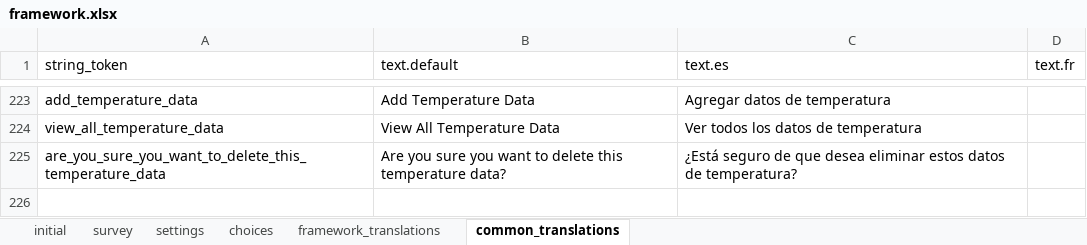
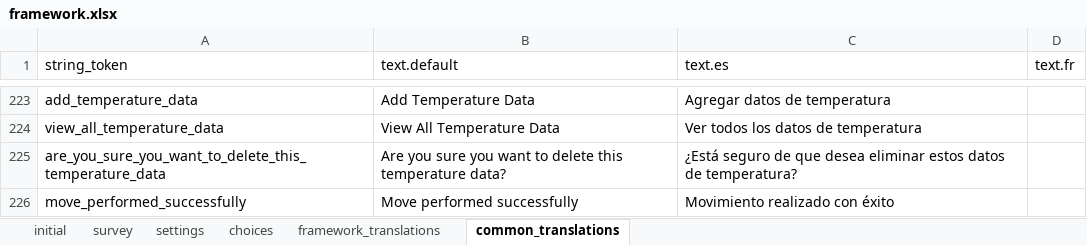
Before and after one commit to odk-x/app-designer, an Excel workbook: app/config/assets/framework/forms/framework/framework.xlsx, sheet common_translations, drawn as a sheet; only a part is shown, gaps mark what is left out; values as stored, in another font and other column widths than the file's, no borders; the diff names each change by its address in the sheet, - before the commit and + after, or states it on an @@ line.

Commit message:
Add confirmation dialog to refrigerator_move functionality and edit some fields

```diff
--- a/app/config/assets/framework/forms/framework/framework.xlsx (sheet common_translations)
+++ b/app/config/assets/framework/forms/framework/framework.xlsx (sheet common_translations)
+row 226: move_performed_successfully | Move performed successfully | Movimiento realizado con éxito
```
Also changed, not shown: app/config/tables/cold_rooms/forms/cold_rooms/cold_rooms.xlsx, app/config/tables/refrigerators/forms/refrigerators/refrigerators.xlsx, 6 other files.
